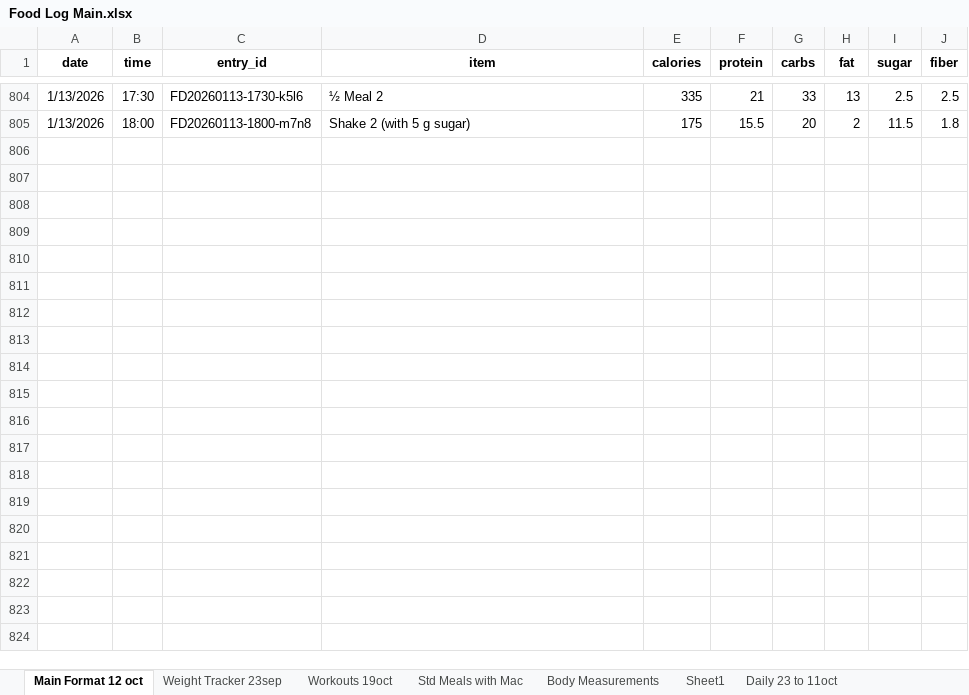
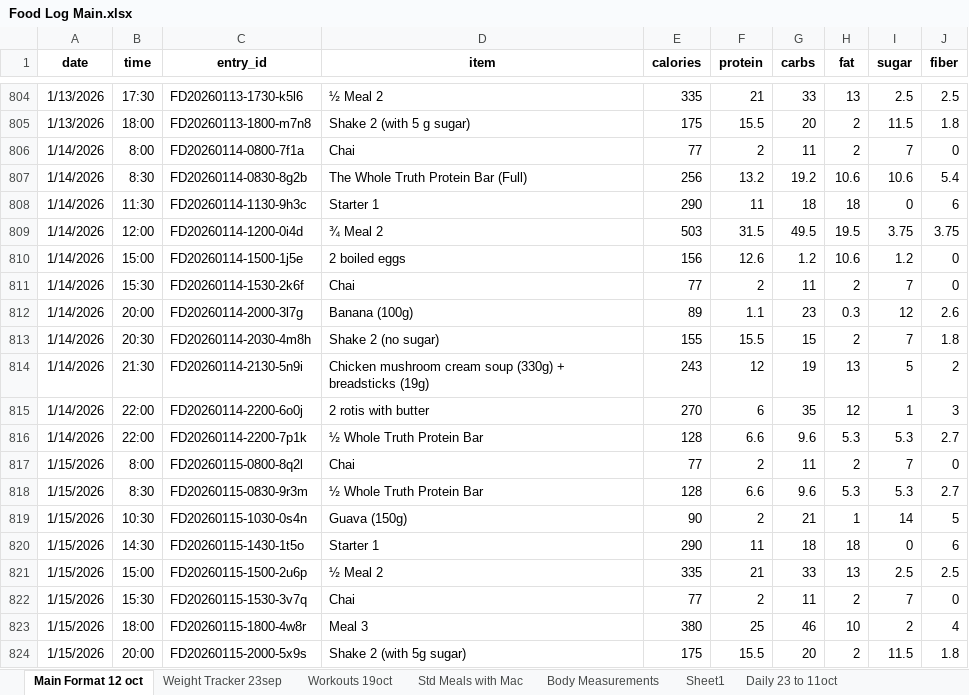
Before and after one commit to thestresspill/health_tracker, an Excel workbook: Food Log Main.xlsx, sheet Main Format 12 oct, drawn as a sheet; only a part is shown, gaps mark what is left out; values as stored, in another font and other column widths than the file's, no borders; conditional formats not drawn; the diff covers the shown part only; the diff names each change by its address in the sheet, - before the commit and + after, or states it on an @@ line.

Commit message:
16th jan data update

```diff
--- a/Food Log Main.xlsx (sheet Main Format 12 oct)
+++ b/Food Log Main.xlsx (sheet Main Format 12 oct)
+row 806: 1/14/2026 | 8:00 | FD20260114-0800-7f1a | Chai | 77 | 2 | 11 | 2 | 7 | 0
+row 807: 1/14/2026 | 8:30 | FD20260114-0830-8g2b | The Whole Truth Protein Bar (Full) | 256 | 13.2 | 19.2 | 10.6 | 10.6 | 5.4
+row 808: 1/14/2026 | 11:30 | FD20260114-1130-9h3c | Starter 1 | 290 | 11 | 18 | 18 | 0 | 6
+row 809: 1/14/2026 | 12:00 | FD20260114-1200-0i4d | ¾ Meal 2 | 503 | 31.5 | 49.5 | 19.5 | 3.75 | 3.75
+row 810: 1/14/2026 | 15:00 | FD20260114-1500-1j5e | 2 boiled eggs | 156 | 12.6 | 1.2 | 10.6 | 1.2 | 0
+row 811: 1/14/2026 | 15:30 | FD20260114-1530-2k6f | Chai | 77 | 2 | 11 | 2 | 7 | 0
+row 812: 1/14/2026 | 20:00 | FD20260114-2000-3l7g | Banana (100g) | 89 | 1.1 | 23 | 0.3 | 12 | 2.6
+row 813: 1/14/2026 | 20:30 | FD20260114-2030-4m8h | Shake 2 (no sugar) | 155 | 15.5 | 15 | 2 | 7 | 1.8
+row 814: 1/14/2026 | 21:30 | FD20260114-2130-5n9i | Chicken mushroom cream soup (330g) + breadsticks (19g) | 243 | 12 | 19 | 13 | 5 | 2
+row 815: 1/14/2026 | 22:00 | FD20260114-2200-6o0j | 2 rotis with butter | 270 | 6 | 35 | 12 | 1 | 3
+row 816: 1/14/2026 | 22:00 | FD20260114-2200-7p1k | ½ Whole Truth Protein Bar | 128 | 6.6 | 9.6 | 5.3 | 5.3 | 2.7
+row 817: 1/15/2026 | 8:00 | FD20260115-0800-8q2l | Chai | 77 | 2 | 11 | 2 | 7 | 0
+row 818: 1/15/2026 | 8:30 | FD20260115-0830-9r3m | ½ Whole Truth Protein Bar | 128 | 6.6 | 9.6 | 5.3 | 5.3 | 2.7
+row 819: 1/15/2026 | 10:30 | FD20260115-1030-0s4n | Guava (150g) | 90 | 2 | 21 | 1 | 14 | 5
+row 820: 1/15/2026 | 14:30 | FD20260115-1430-1t5o | Starter 1 | 290 | 11 | 18 | 18 | 0 | 6
+row 821: 1/15/2026 | 15:00 | FD20260115-1500-2u6p | ½ Meal 2 | 335 | 21 | 33 | 13 | 2.5 | 2.5
+row 822: 1/15/2026 | 15:30 | FD20260115-1530-3v7q | Chai | 77 | 2 | 11 | 2 | 7 | 0
+row 823: 1/15/2026 | 18:00 | FD20260115-1800-4w8r | Meal 3 | 380 | 25 | 46 | 10 | 2 | 4
+row 824: 1/15/2026 | 20:00 | FD20260115-2000-5x9s | Shake 2 (with 5g sugar) | 175 | 15.5 | 20 | 2 | 11.5 | 1.8
```
Also changed, not shown: 14 added rows elsewhere in this sheet, sheet Weight Tracker 23sep, sheet Workouts 19oct.
